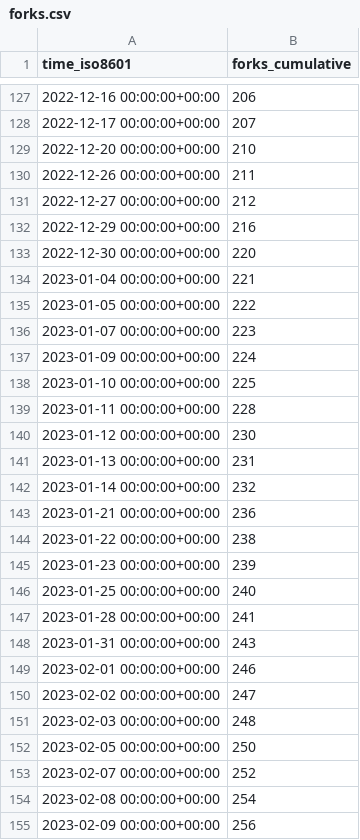
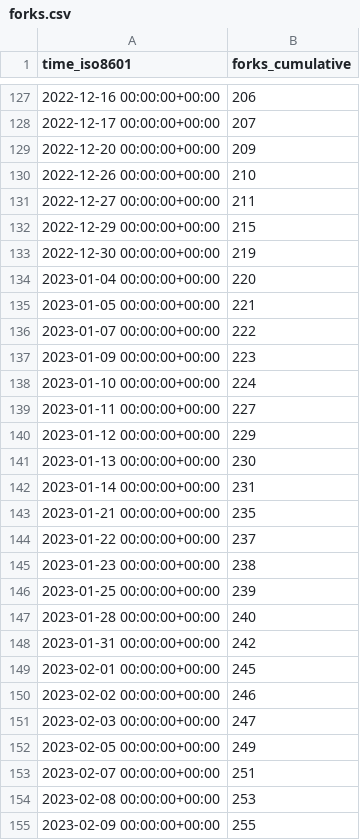
Before and after one commit to sarvex/immich, a CSV file: immich-app/immich/ghrs-data/forks.csv, drawn as a sheet; only a part is shown, gaps mark what is left out; the diff covers the shown part only.

```diff
--- a/immich-app/immich/ghrs-data/forks.csv
+++ b/immich-app/immich/ghrs-data/forks.csv
@@ -128,28 +128,28 @@ time_iso8601,forks_cumulative
 2022-12-17 00:00:00+00:00,207
-2022-12-20 00:00:00+00:00,210
-2022-12-26 00:00:00+00:00,211
-2022-12-27 00:00:00+00:00,212
-2022-12-29 00:00:00+00:00,216
-2022-12-30 00:00:00+00:00,220
-2023-01-04 00:00:00+00:00,221
-2023-01-05 00:00:00+00:00,222
-2023-01-07 00:00:00+00:00,223
-2023-01-09 00:00:00+00:00,224
-2023-01-10 00:00:00+00:00,225
-2023-01-11 00:00:00+00:00,228
-2023-01-12 00:00:00+00:00,230
-2023-01-13 00:00:00+00:00,231
-2023-01-14 00:00:00+00:00,232
-2023-01-21 00:00:00+00:00,236
-2023-01-22 00:00:00+00:00,238
-2023-01-23 00:00:00+00:00,239
-2023-01-25 00:00:00+00:00,240
-2023-01-28 00:00:00+00:00,241
-2023-01-31 00:00:00+00:00,243
-2023-02-01 00:00:00+00:00,246
-2023-02-02 00:00:00+00:00,247
-2023-02-03 00:00:00+00:00,248
-2023-02-05 00:00:00+00:00,250
-2023-02-07 00:00:00+00:00,252
-2023-02-08 00:00:00+00:00,254
-2023-02-09 00:00:00+00:00,256
+2022-12-20 00:00:00+00:00,209
+2022-12-26 00:00:00+00:00,210
+2022-12-27 00:00:00+00:00,211
+2022-12-29 00:00:00+00:00,215
+2022-12-30 00:00:00+00:00,219
+2023-01-04 00:00:00+00:00,220
+2023-01-05 00:00:00+00:00,221
+2023-01-07 00:00:00+00:00,222
+2023-01-09 00:00:00+00:00,223
+2023-01-10 00:00:00+00:00,224
+2023-01-11 00:00:00+00:00,227
+2023-01-12 00:00:00+00:00,229
+2023-01-13 00:00:00+00:00,230
+2023-01-14 00:00:00+00:00,231
+2023-01-21 00:00:00+00:00,235
+2023-01-22 00:00:00+00:00,237
+2023-01-23 00:00:00+00:00,238
+2023-01-25 00:00:00+00:00,239
+2023-01-28 00:00:00+00:00,240
+2023-01-31 00:00:00+00:00,242
+2023-02-01 00:00:00+00:00,245
+2023-02-02 00:00:00+00:00,246
+2023-02-03 00:00:00+00:00,247
+2023-02-05 00:00:00+00:00,249
+2023-02-07 00:00:00+00:00,251
+2023-02-08 00:00:00+00:00,253
+2023-02-09 00:00:00+00:00,255
```
Also changed, not shown: 1 added row and 24 edited cells elsewhere in this file, immich-app/immich/ghrs-data/stargazers.csv.
